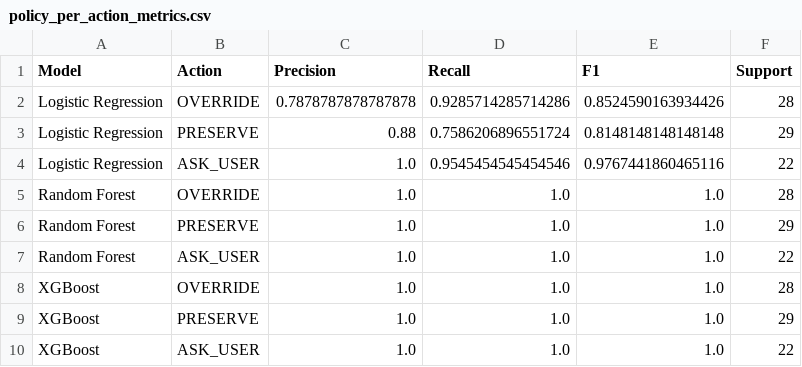
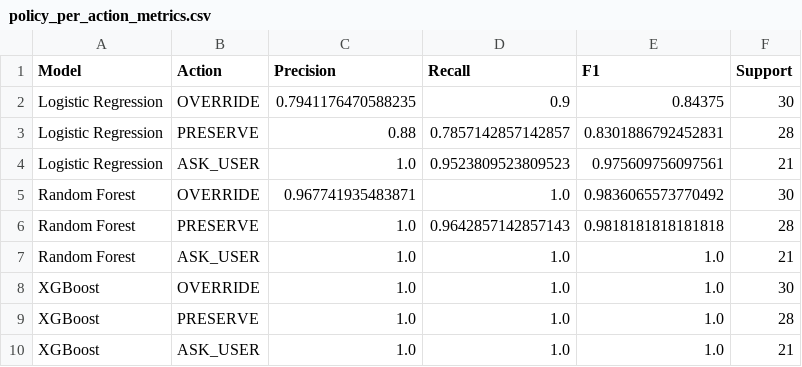
Before and after one commit to blockhead22/CRT-GroundCheck-SSE, a CSV file: belief_revision/results/policy_per_action_metrics.csv, drawn as a sheet.

```diff
--- a/belief_revision/results/policy_per_action_metrics.csv
+++ b/belief_revision/results/policy_per_action_metrics.csv
@@ -1,10 +1,10 @@
 Model,Action,Precision,Recall,F1,Support
-Logistic Regression,OVERRIDE,0.7878787878787878,0.9285714285714286,0.8524590163934426,28
-Logistic Regression,PRESERVE,0.88,0.7586206896551724,0.8148148148148148,29
-Logistic Regression,ASK_USER,1.0,0.9545454545454546,0.9767441860465116,22
-Random Forest,OVERRIDE,1.0,1.0,1.0,28
-Random Forest,PRESERVE,1.0,1.0,1.0,29
-Random Forest,ASK_USER,1.0,1.0,1.0,22
-XGBoost,OVERRIDE,1.0,1.0,1.0,28
-XGBoost,PRESERVE,1.0,1.0,1.0,29
-XGBoost,ASK_USER,1.0,1.0,1.0,22
+Logistic Regression,OVERRIDE,0.7941176470588235,0.9,0.84375,30
+Logistic Regression,PRESERVE,0.88,0.7857142857142857,0.8301886792452831,28
+Logistic Regression,ASK_USER,1.0,0.9523809523809523,0.975609756097561,21
+Random Forest,OVERRIDE,0.967741935483871,1.0,0.9836065573770492,30
+Random Forest,PRESERVE,1.0,0.9642857142857143,0.9818181818181818,28
+Random Forest,ASK_USER,1.0,1.0,1.0,21
+XGBoost,OVERRIDE,1.0,1.0,1.0,30
+XGBoost,PRESERVE,1.0,1.0,1.0,28
+XGBoost,ASK_USER,1.0,1.0,1.0,21
```
Also changed, not shown: belief_revision/data/features.csv, belief_revision/data/policy_features.csv, 39 other files.
